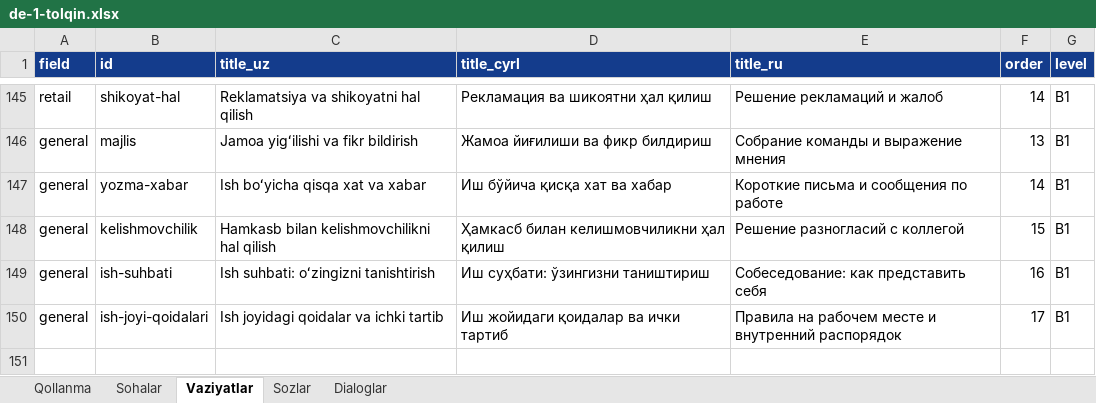
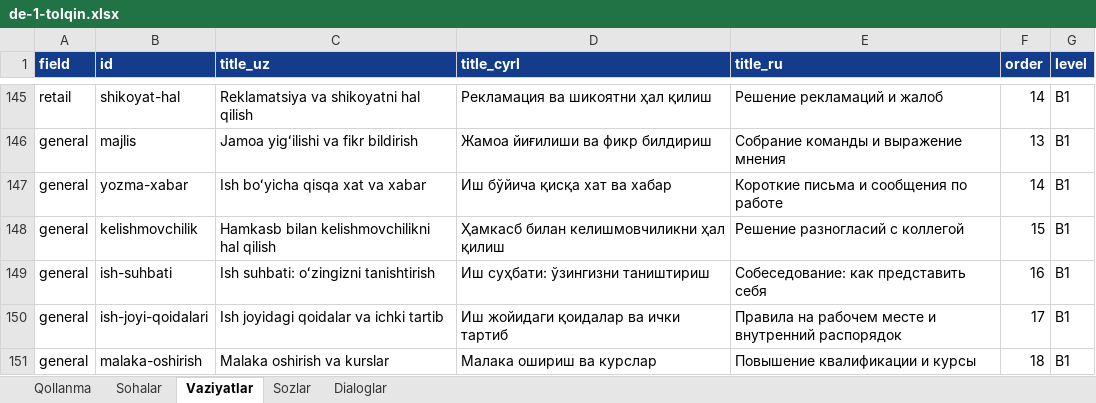
Before and after one commit to Jahon-gir/Qaldirgoch, an Excel workbook: docs/content/de-1-tolqin.xlsx, sheet Vaziyatlar, drawn as a sheet; only a part is shown, gaps mark what is left out; values as stored, in another font and other column widths than the file's, no borders; the diff names each change by its address in the sheet, - before the commit and + after, or states it on an @@ line.

```diff
--- a/docs/content/de-1-tolqin.xlsx (sheet Vaziyatlar)
+++ b/docs/content/de-1-tolqin.xlsx (sheet Vaziyatlar)
+row 151: general | malaka-oshirish | Malaka oshirish va kurslar | Малака ошириш ва курслар | Повышение квалификации и курсы | 18 | B1
```
Also changed, not shown: sheet Sozlar, sheet Dialoglar, 7 other files.
